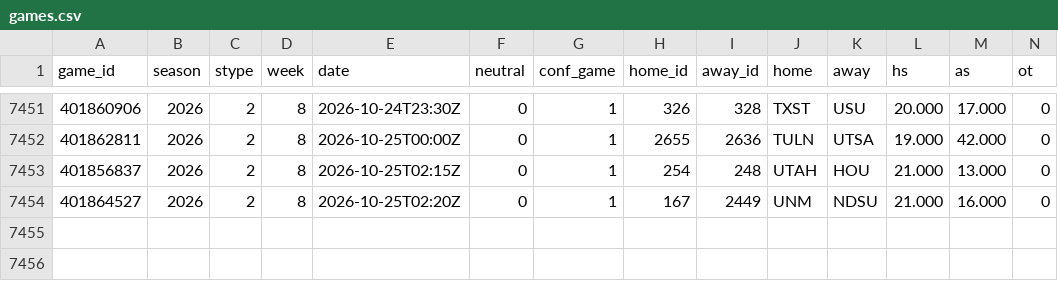
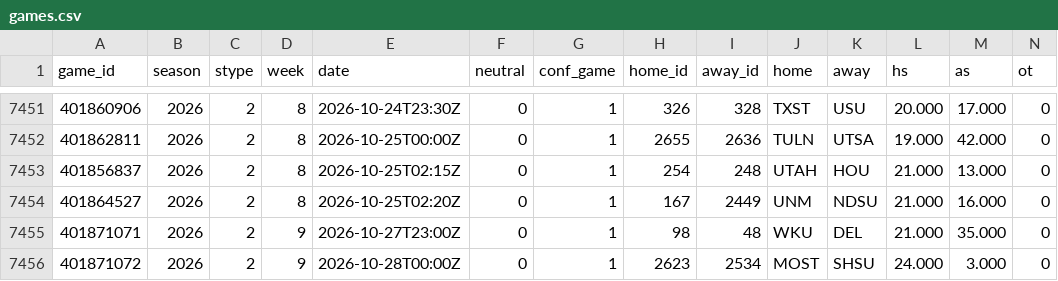
Before and after one commit to src16h/nfl-model, a CSV file: data/cfb/games.csv, drawn as a sheet; only a part is shown, gaps mark what is left out; rows hold the shown columns only; the diff names each change by its address in the sheet, - before the commit and + after, or states it on an @@ line.

```diff
--- a/data/cfb/games.csv
+++ b/data/cfb/games.csv
+row 7455: 401871071 | 2026 | 2 | 9 | 2026-10-27T23:00Z | 0 | 1 | 98 | 48 | WKU | DEL | 21.000 | 35.000 | 0
+row 7456: 401871072 | 2026 | 2 | 9 | 2026-10-28T00:00Z | 0 | 1 | 2623 | 2534 | MOST | SHSU | 24.000 | 3.000 | 0
```
Also changed, not shown: 3 other files.
